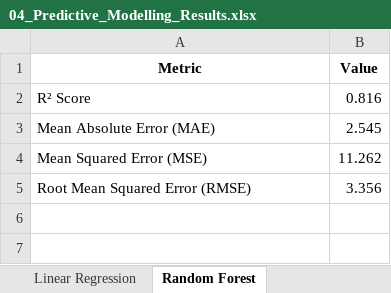
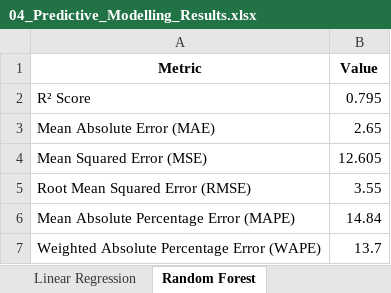
Before and after one commit to ksalyamova/CIND820-Capstone-Project, an Excel workbook: reports/04_Predictive_Modelling_Results.xlsx, sheet Random Forest, drawn as a sheet; values as stored, in another font and other column widths than the file's, no borders; the diff names each change by its address in the sheet, - before the commit and + after, or states it on an @@ line.

```diff
--- a/reports/04_Predictive_Modelling_Results.xlsx (sheet Random Forest)
+++ b/reports/04_Predictive_Modelling_Results.xlsx (sheet Random Forest)
-B2 (Value): 0.816
+B2 (Value): 0.795
-B3 (Value): 2.545
+B3 (Value): 2.65
-B4 (Value): 11.262
+B4 (Value): 12.605
-B5 (Value): 3.356
+B5 (Value): 3.55
+row 6: Mean Absolute Percentage Error (MAPE) | 14.84
+row 7: Weighted Absolute Percentage Error (WAPE) | 13.7
```
Also changed, not shown: sheet Predictions, sheet Regression Coefficients, sheet Model Comparison, sheet RF Importance, sheet Linear Regression, reports/02_Statistical_Analysis_Results.xlsx, 10 other files.
